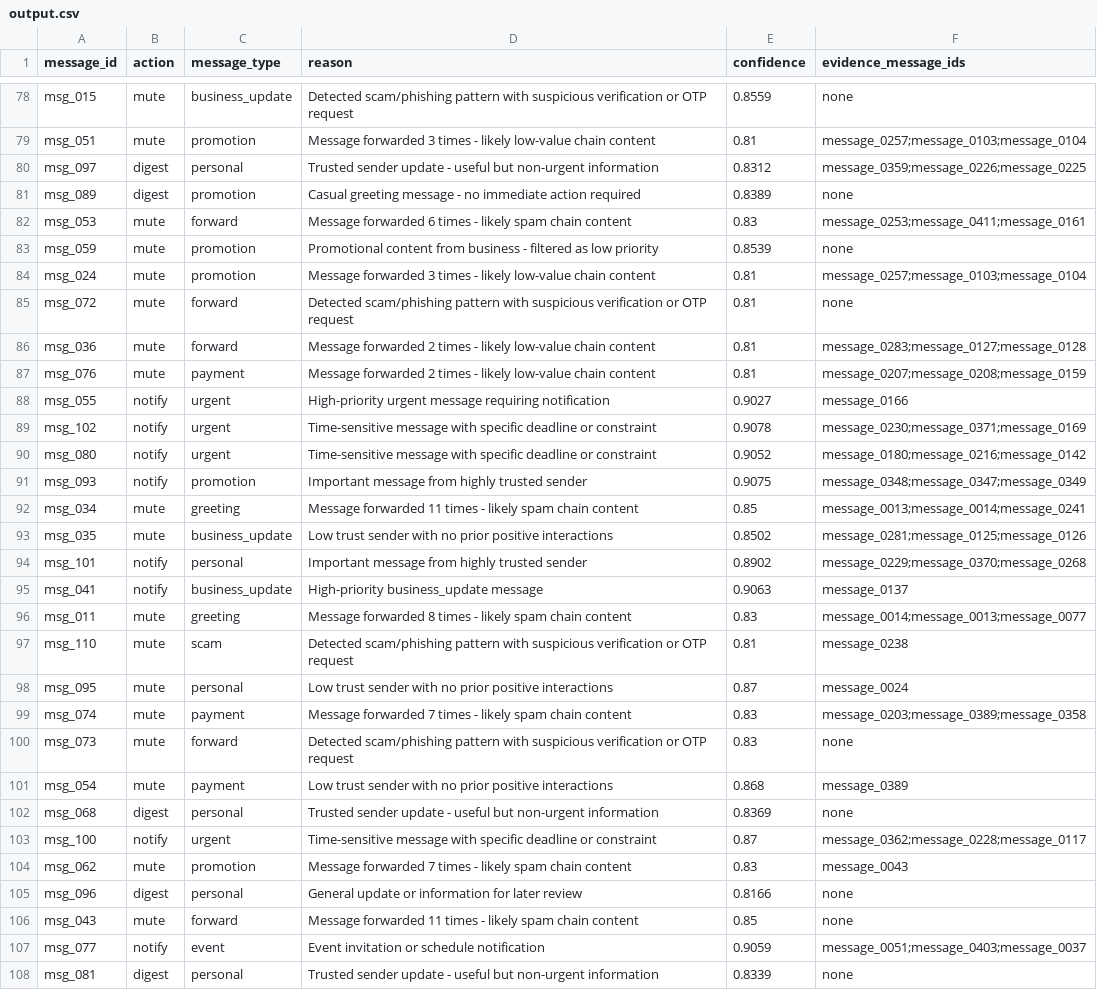
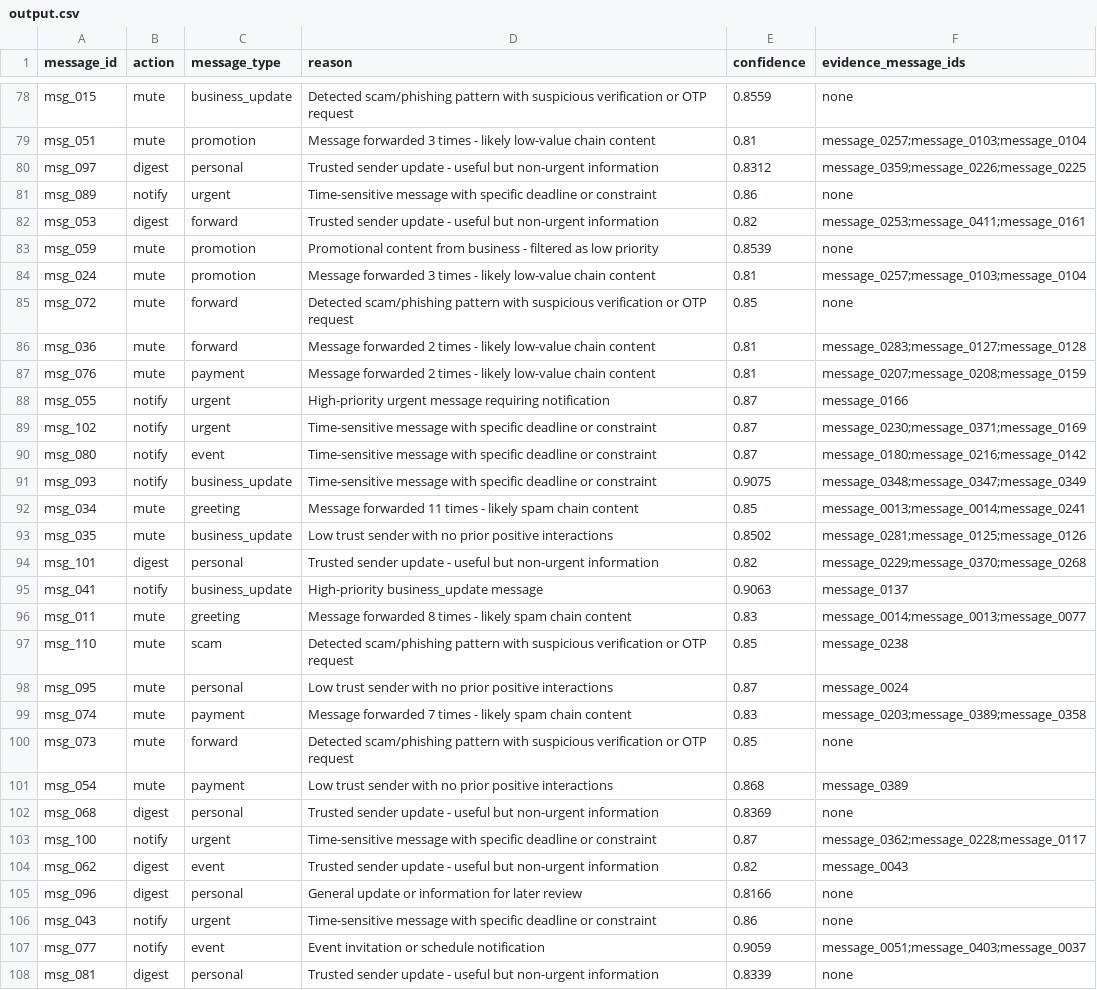
Before and after one commit to Prajeeth-12/Orchestrate_aug_26, a CSV file: output.csv, drawn as a sheet; only a part is shown, gaps mark what is left out; the diff covers the shown part only.

```diff
--- a/output.csv
+++ b/output.csv
@@ -80,22 +80,22 @@ msg_051,mute,promotion,Message forwarded 3 times - likely low-value chain conten
 msg_097,digest,personal,Trusted sender update - useful but non-urgent information,0.8312,message_0359;message_0226;message_0225
-msg_089,digest,promotion,Casual greeting message - no immediate action required,0.8389,none
-msg_053,mute,forward,Message forwarded 6 times - likely spam chain content,0.83,message_0253;message_0411;message_0161
+msg_089,notify,urgent,Time-sensitive message with specific deadline or constraint,0.86,none
+msg_053,digest,forward,Trusted sender update - useful but non-urgent information,0.82,message_0253;message_0411;message_0161
 msg_059,mute,promotion,Promotional content from business - filtered as low priority,0.8539,none
 msg_024,mute,promotion,Message forwarded 3 times - likely low-value chain content,0.81,message_0257;message_0103;message_0104
-msg_072,mute,forward,Detected scam/phishing pattern with suspicious verification or OTP request,0.81,none
+msg_072,mute,forward,Detected scam/phishing pattern with suspicious verification or OTP request,0.85,none
 msg_036,mute,forward,Message forwarded 2 times - likely low-value chain content,0.81,message_0283;message_0127;message_0128
 msg_076,mute,payment,Message forwarded 2 times - likely low-value chain content,0.81,message_0207;message_0208;message_0159
-msg_055,notify,urgent,High-priority urgent message requiring notification,0.9027,message_0166
-msg_102,notify,urgent,Time-sensitive message with specific deadline or constraint,0.9078,message_0230;message_0371;message_0169
-msg_080,notify,urgent,Time-sensitive message with specific deadline or constraint,0.9052,message_0180;message_0216;message_0142
-msg_093,notify,promotion,Important message from highly trusted sender,0.9075,message_0348;message_0347;message_0349
+msg_055,notify,urgent,High-priority urgent message requiring notification,0.87,message_0166
+msg_102,notify,urgent,Time-sensitive message with specific deadline or constraint,0.87,message_0230;message_0371;message_0169
+msg_080,notify,event,Time-sensitive message with specific deadline or constraint,0.87,message_0180;message_0216;message_0142
+msg_093,notify,business_update,Time-sensitive message with specific deadline or constraint,0.9075,message_0348;message_0347;message_0349
 msg_034,mute,greeting,Message forwarded 11 times - likely spam chain content,0.85,message_0013;message_0014;message_0241
 msg_035,mute,business_update,Low trust sender with no prior positive interactions,0.8502,message_0281;message_0125;message_0126
-msg_101,notify,personal,Important message from highly trusted sender,0.8902,message_0229;message_0370;message_0268
+msg_101,digest,personal,Trusted sender update - useful but non-urgent information,0.82,message_0229;message_0370;message_0268
 msg_041,notify,business_update,High-priority business_update message,0.9063,message_0137
 msg_011,mute,greeting,Message forwarded 8 times - likely spam chain content,0.83,message_0014;message_0013;message_0077
-msg_110,mute,scam,Detected scam/phishing pattern with suspicious verification or OTP request,0.81,message_0238
+msg_110,mute,scam,Detected scam/phishing pattern with suspicious verification or OTP request,0.85,message_0238
 msg_095,mute,personal,Low trust sender with no prior positive interactions,0.87,message_0024
 msg_074,mute,payment,Message forwarded 7 times - likely spam chain content,0.83,message_0203;message_0389;message_0358
-msg_073,mute,forward,Detected scam/phishing pattern with suspicious verification or OTP request,0.83,none
+msg_073,mute,forward,Detected scam/phishing pattern with suspicious verification or OTP request,0.85,none
 msg_054,mute,payment,Low trust sender with no prior positive interactions,0.868,message_0389
@@ -103,5 +103,5 @@ msg_068,digest,personal,Trusted sender update - useful but non-urgent informatio
 msg_100,notify,urgent,Time-sensitive message with specific deadline or constraint,0.87,message_0362;message_0228;message_0117
-msg_062,mute,promotion,Message forwarded 7 times - likely spam chain content,0.83,message_0043
+msg_062,digest,event,Trusted sender update - useful but non-urgent information,0.82,message_0043
 msg_096,digest,personal,General update or information for later review,0.8166,none
-msg_043,mute,forward,Message forwarded 11 times - likely spam chain content,0.85,none
+msg_043,notify,urgent,Time-sensitive message with specific deadline or constraint,0.86,none
 msg_077,notify,event,Event invitation or schedule notification,0.9059,message_0051;message_0403;message_0037
```
Also changed, not shown: 61 edited cells elsewhere in this file, sample_output_v3.csv, 9 other files.
